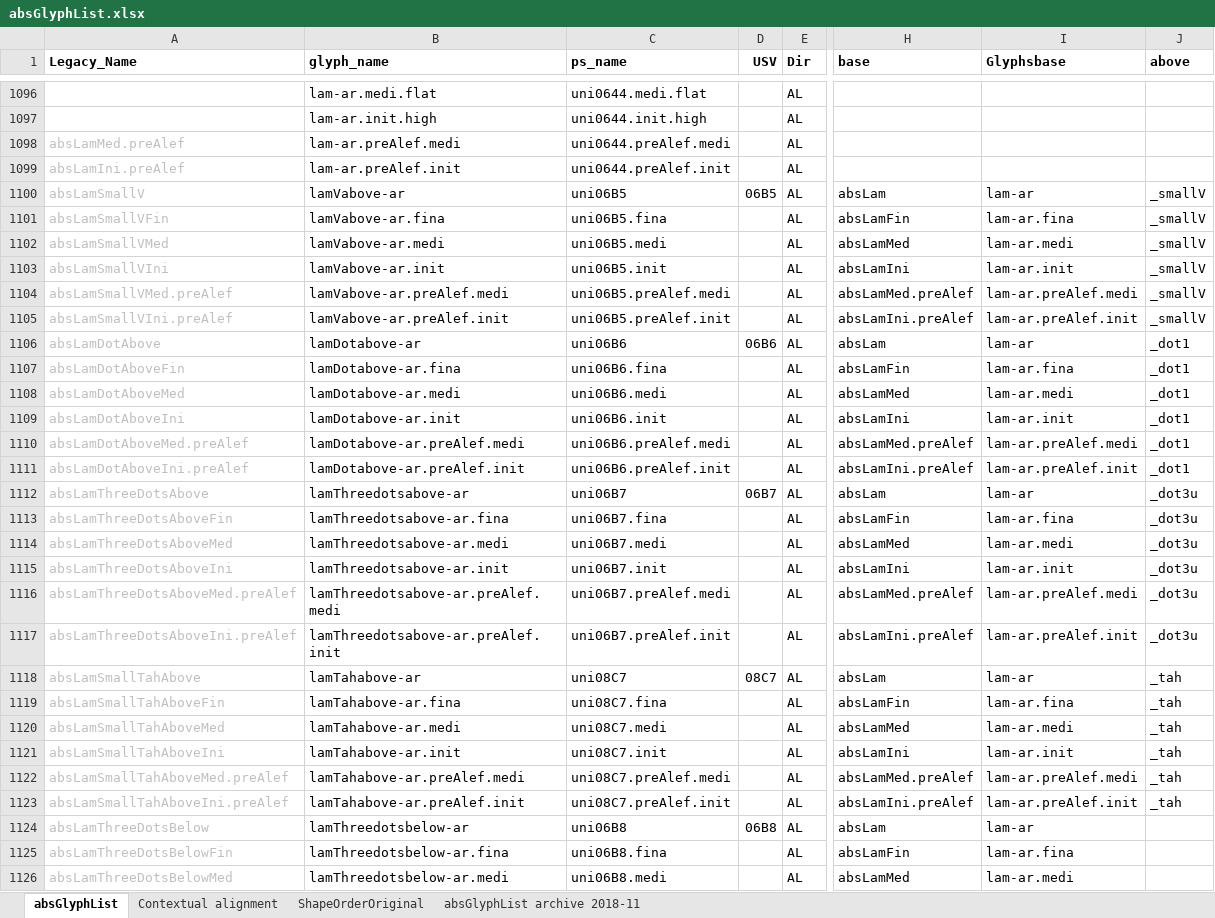
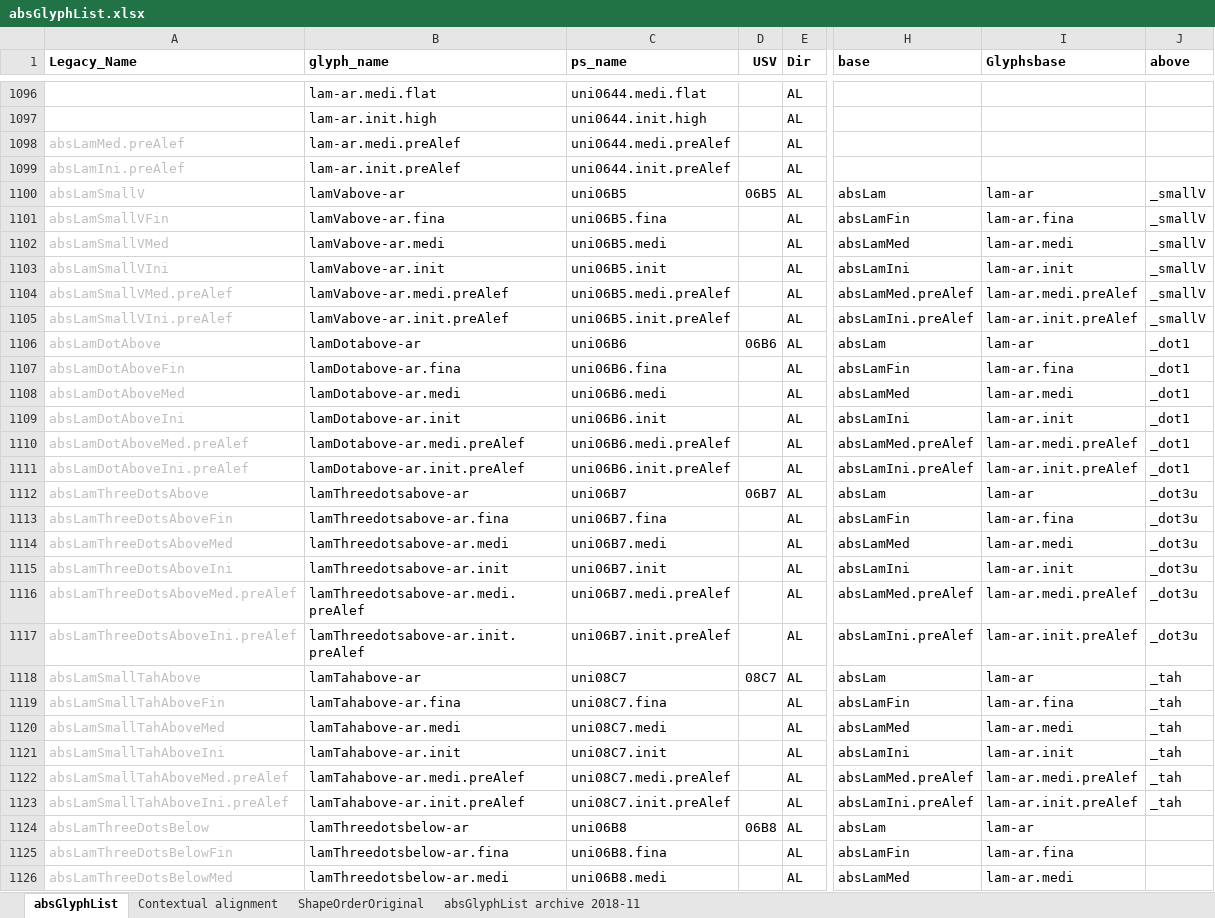
Before and after one commit to silnrsi/font-arab-tools, an Excel workbook: absGlyphList/absGlyphList.xlsx, sheet absGlyphList, drawn as a sheet; only a part is shown, gaps mark what is left out; values as stored, in another font and other column widths than the file's, no borders; charts and pictures not drawn; the diff covers the shown part only; the diff names each change by its address in the sheet, - before the commit and + after, or states it on an @@ line.

Commit message:
experimenting with glyph extension re-ordering

```diff
--- a/absGlyphList/absGlyphList.xlsx (sheet absGlyphList)
+++ b/absGlyphList/absGlyphList.xlsx (sheet absGlyphList)
-B1098 (glyph_name): lam-ar.preAlef.medi
+B1098 (glyph_name): lam-ar.medi.preAlef
-C1098 (ps_name): uni0644.preAlef.medi
+C1098 (ps_name): uni0644.medi.preAlef
-B1099 (glyph_name): lam-ar.preAlef.init
+B1099 (glyph_name): lam-ar.init.preAlef
-C1099 (ps_name): uni0644.preAlef.init
+C1099 (ps_name): uni0644.init.preAlef
-B1104 (glyph_name): lamVabove-ar.preAlef.medi
+B1104 (glyph_name): lamVabove-ar.medi.preAlef
-C1104 (ps_name): uni06B5.preAlef.medi
+C1104 (ps_name): uni06B5.medi.preAlef
-I1104 (Glyphsbase): lam-ar.preAlef.medi
+I1104 (Glyphsbase): lam-ar.medi.preAlef
-B1105 (glyph_name): lamVabove-ar.preAlef.init
+B1105 (glyph_name): lamVabove-ar.init.preAlef
-C1105 (ps_name): uni06B5.preAlef.init
+C1105 (ps_name): uni06B5.init.preAlef
-I1105 (Glyphsbase): lam-ar.preAlef.init
+I1105 (Glyphsbase): lam-ar.init.preAlef
-B1110 (glyph_name): lamDotabove-ar.preAlef.medi
+B1110 (glyph_name): lamDotabove-ar.medi.preAlef
-C1110 (ps_name): uni06B6.preAlef.medi
+C1110 (ps_name): uni06B6.medi.preAlef
-I1110 (Glyphsbase): lam-ar.preAlef.medi
+I1110 (Glyphsbase): lam-ar.medi.preAlef
-B1111 (glyph_name): lamDotabove-ar.preAlef.init
+B1111 (glyph_name): lamDotabove-ar.init.preAlef
-C1111 (ps_name): uni06B6.preAlef.init
+C1111 (ps_name): uni06B6.init.preAlef
-I1111 (Glyphsbase): lam-ar.preAlef.init
+I1111 (Glyphsbase): lam-ar.init.preAlef
-B1116 (glyph_name): lamThreedotsabove-ar.preAlef.medi
+B1116 (glyph_name): lamThreedotsabove-ar.medi.preAlef
-C1116 (ps_name): uni06B7.preAlef.medi
+C1116 (ps_name): uni06B7.medi.preAlef
-I1116 (Glyphsbase): lam-ar.preAlef.medi
+I1116 (Glyphsbase): lam-ar.medi.preAlef
-B1117 (glyph_name): lamThreedotsabove-ar.preAlef.init
+B1117 (glyph_name): lamThreedotsabove-ar.init.preAlef
-C1117 (ps_name): uni06B7.preAlef.init
+C1117 (ps_name): uni06B7.init.preAlef
-I1117 (Glyphsbase): lam-ar.preAlef.init
+I1117 (Glyphsbase): lam-ar.init.preAlef
-B1122 (glyph_name): lamTahabove-ar.preAlef.medi
+B1122 (glyph_name): lamTahabove-ar.medi.preAlef
-C1122 (ps_name): uni08C7.preAlef.medi
+C1122 (ps_name): uni08C7.medi.preAlef
-I1122 (Glyphsbase): lam-ar.preAlef.medi
+I1122 (Glyphsbase): lam-ar.medi.preAlef
-B1123 (glyph_name): lamTahabove-ar.preAlef.init
+B1123 (glyph_name): lamTahabove-ar.init.preAlef
-C1123 (ps_name): uni08C7.preAlef.init
+C1123 (ps_name): uni08C7.init.preAlef
-I1123 (Glyphsbase): lam-ar.preAlef.init
+I1123 (Glyphsbase): lam-ar.init.preAlef
```
Also changed, not shown: 143 edited cells elsewhere in this sheet, 5 other files.
